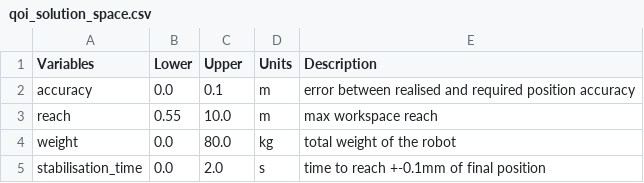
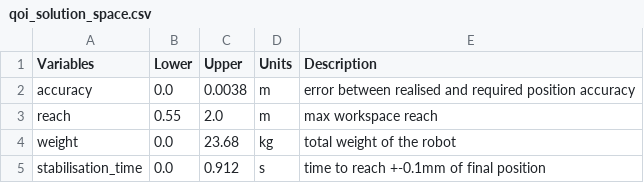
Before and after one commit to akhilsathuluri/x-ray-toolbox, a CSV file: problems/DSL4RAS/output/qoi_solution_space.csv, drawn as a sheet.

```diff
--- a/problems/DSL4RAS/output/qoi_solution_space.csv
+++ b/problems/DSL4RAS/output/qoi_solution_space.csv
@@ -1,5 +1,5 @@
 Variables,Lower,Upper,Units,Description
-accuracy,0.0,0.1,m,error between realised and required position accuracy
-reach,0.55,10.0,m,max workspace reach
-weight,0.0,80.0,kg,total weight of the robot
-stabilisation_time,0.0,2.0,s,time to reach +-0.1mm of final position
+accuracy,0.0,0.0038,m,error between realised and required position accuracy
+reach,0.55,2.0,m,max workspace reach
+weight,0.0,23.68,kg,total weight of the robot
+stabilisation_time,0.0,0.912,s,time to reach +-0.1mm of final position
```
Also changed, not shown: problems/DSL4RAS/input/dv_space.csv, problems/DSL4RAS/input/qoi_space.csv, 15 other files.
